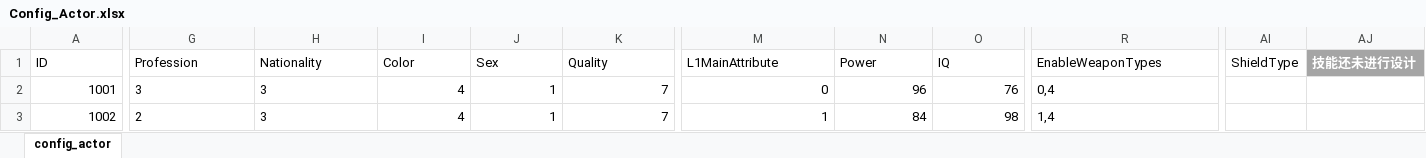
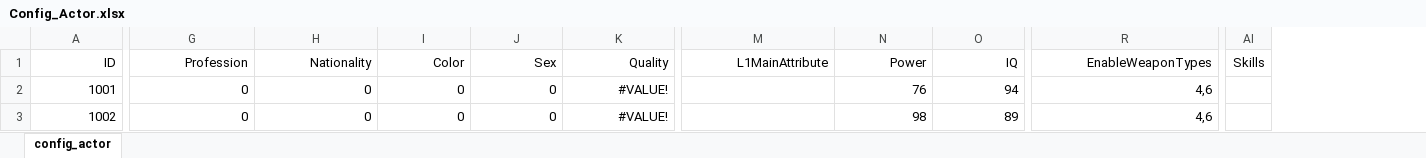
Before and after one commit to moto2002/NewPhoenix, an Excel workbook: Document/Config/Config_Actor.xlsx, sheet config_actor, drawn as a sheet; only a part is shown, gaps mark what is left out; values as stored, in another font and other column widths than the file's, no borders; removed rows and columns are numbered as before the commit, all else as after; the diff covers the shown part only; the diff names each change by its address in the sheet, - before the commit and + after, or states it on an @@ line.

```diff
--- a/Document/Config/Config_Actor.xlsx (sheet config_actor)
+++ b/Document/Config/Config_Actor.xlsx (sheet config_actor)
-column AI (ShieldType), empty
-column AJ (技能还未进行设计), empty
+column AI (Skills), empty
-A1:R1 alignment: left
+A1:R1 alignment: right
-G2 (Profession): 3
+G2 (Profession): 0
-G2:H3 alignment: left
+G2:H3 alignment: right
-H2:H3 (Nationality): 3
+H2:H3 (Nationality): 0
-I2:I3 (Color): 4
+I2:I3 (Color): 0
-J2:J3 (Sex): 1
+J2:J3 (Sex): 0
-K2:K3 (Quality): 7
+K2:K3 (Quality): #VALUE!
-M2 (L1MainAttribute): 0
+M2 (L1MainAttribute): (empty)
-N2 (Power): 96
+N2 (Power): 76
-O2 (IQ): 76
+O2 (IQ): 94
-R2 (EnableWeaponTypes): 0,4
+R2 (EnableWeaponTypes): 4,6
-R2:R3 alignment: left
+R2:R3 alignment: right
-G3 (Profession): 2
+G3 (Profession): 0
-M3 (L1MainAttribute): 1
+M3 (L1MainAttribute): (empty)
-N3 (Power): 84
+N3 (Power): 98
-O3 (IQ): 98
+O3 (IQ): 89
-R3 (EnableWeaponTypes): 1,4
+R3 (EnableWeaponTypes): 4,6
```
Also changed, not shown: 452 edited cells and cell formats elsewhere in this sheet, Document/Config/Config_Skill.xlsx, 8 other files.
